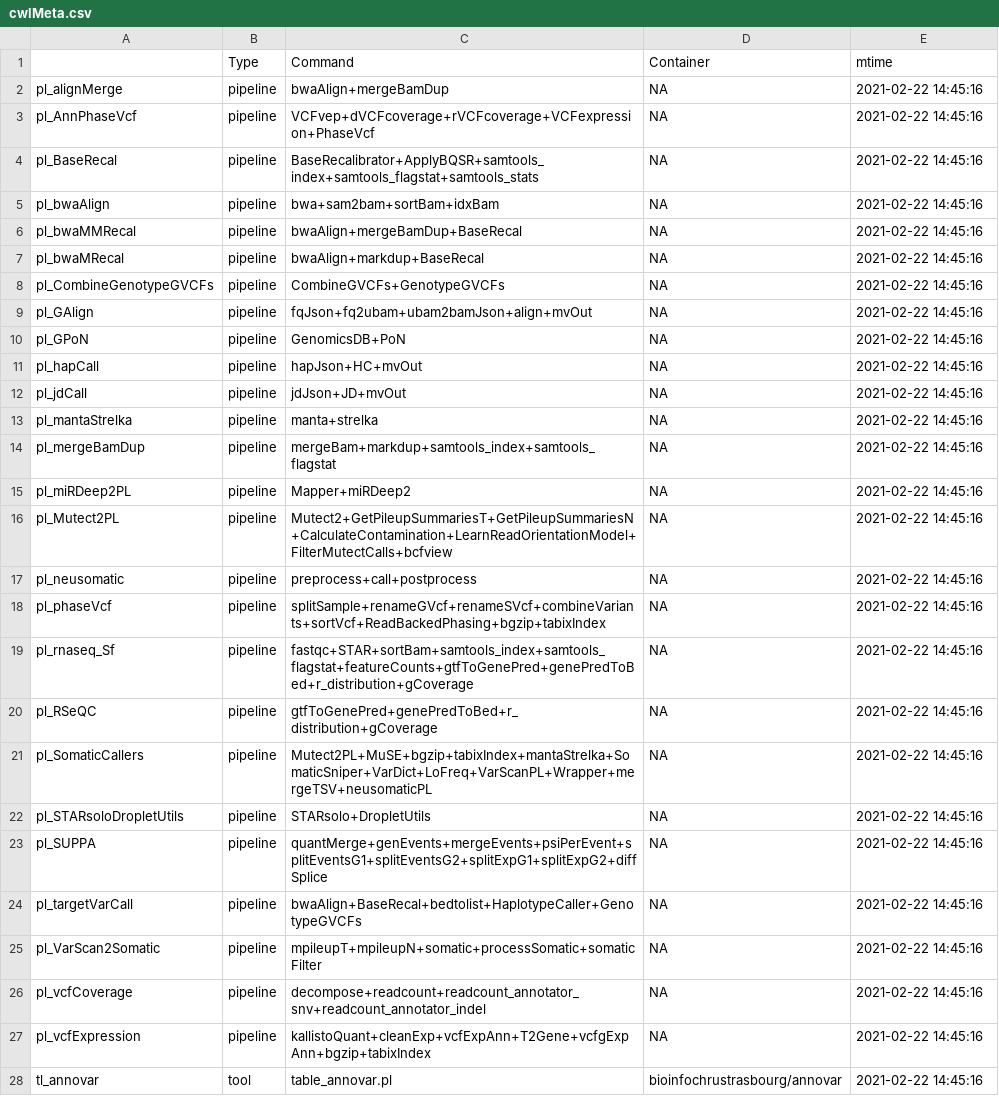
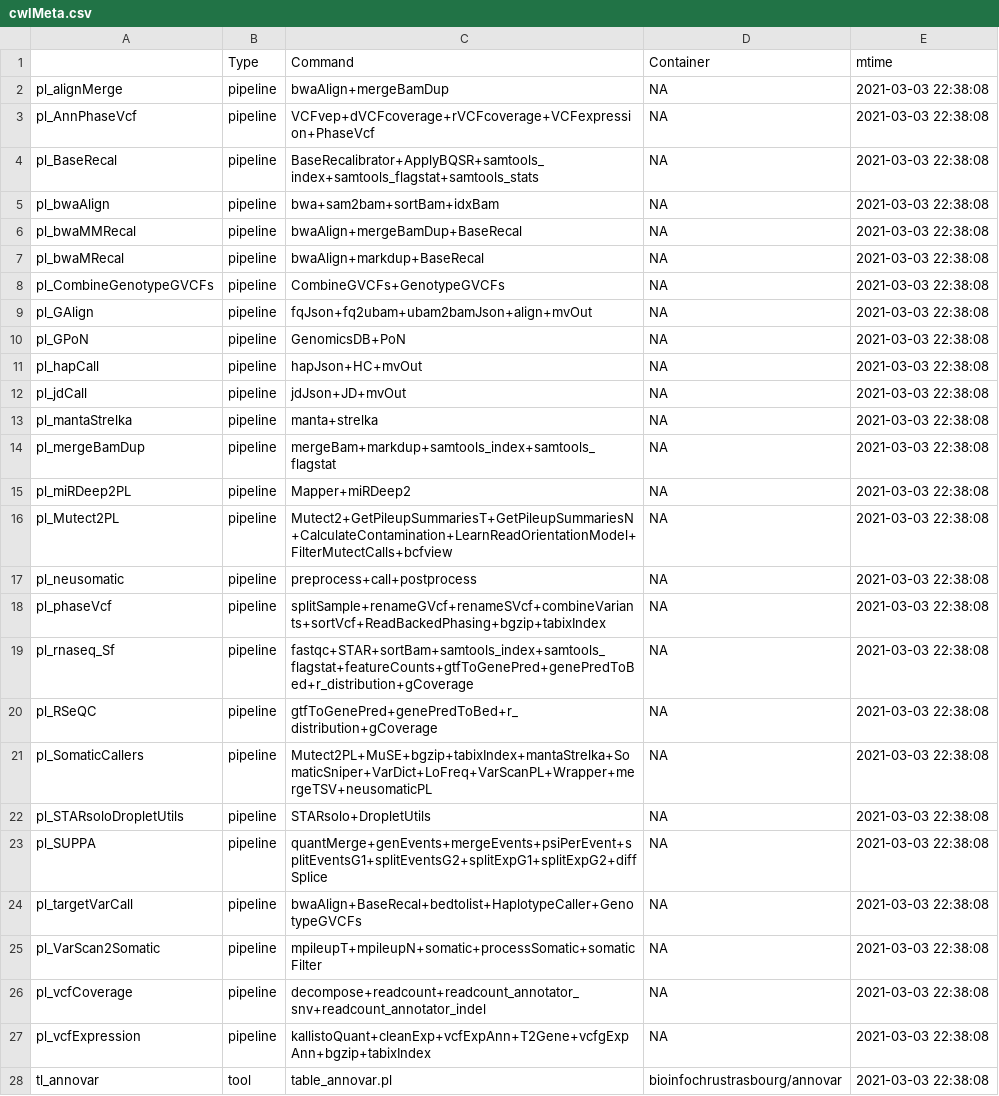
Before and after one commit to rworkflow/RcwlRecipes, a CSV file: cwlMeta.csv, drawn as a sheet; only a part is shown; the diff covers the shown part only.

Commit message:
update meta

```diff
--- a/cwlMeta.csv
+++ b/cwlMeta.csv
@@ -1,28 +1,28 @@
 "","Type","Command","Container","mtime"
-"pl_alignMerge","pipeline","bwaAlign+mergeBamDup",NA,2021-02-22 14:45:16
-"pl_AnnPhaseVcf","pipeline","VCFvep+dVCFcoverage+rVCFcoverage+VCFexpression+PhaseVcf",NA,2021-02-22 14:45:16
-"pl_BaseRecal","pipeline","BaseRecalibrator+ApplyBQSR+samtools_index+samtools_flagstat+samtools_stats",NA,2021-02-22 14:45:16
-"pl_bwaAlign","pipeline","bwa+sam2bam+sortBam+idxBam",NA,2021-02-22 14:45:16
-"pl_bwaMMRecal","pipeline","bwaAlign+mergeBamDup+BaseRecal",NA,2021-02-22 14:45:16
-"pl_bwaMRecal","pipeline","bwaAlign+markdup+BaseRecal",NA,2021-02-22 14:45:16
-"pl_CombineGenotypeGVCFs","pipeline","CombineGVCFs+GenotypeGVCFs",NA,2021-02-22 14:45:16
-"pl_GAlign","pipeline","fqJson+fq2ubam+ubam2bamJson+align+mvOut",NA,2021-02-22 14:45:16
-"pl_GPoN","pipeline","GenomicsDB+PoN",NA,2021-02-22 14:45:16
-"pl_hapCall","pipeline","hapJson+HC+mvOut",NA,2021-02-22 14:45:16
-"pl_jdCall","pipeline","jdJson+JD+mvOut",NA,2021-02-22 14:45:16
-"pl_mantaStrelka","pipeline","manta+strelka",NA,2021-02-22 14:45:16
-"pl_mergeBamDup","pipeline","mergeBam+markdup+samtools_index+samtools_flagstat",NA,2021-02-22 14:45:16
-"pl_miRDeep2PL","pipeline","Mapper+miRDeep2",NA,2021-02-22 14:45:16
-"pl_Mutect2PL","pipeline","Mutect2+GetPileupSummariesT+GetPileupSummariesN+CalculateContamination+LearnReadOrientationModel+FilterMutectCalls+bcfview",NA,2021-02-22 14:45:16
-"pl_neusomatic","pipeline","preprocess+call+postprocess",NA,2021-02-22 14:45:16
-"pl_phaseVcf","pipeline","splitSample+renameGVcf+renameSVcf+combineVariants+sortVcf+ReadBackedPhasing+bgzip+tabixIndex",NA,2021-02-22 14:45:16
-"pl_rnaseq_Sf","pipeline","fastqc+STAR+sortBam+samtools_index+samtools_flagstat+featureCounts+gtfToGenePred+genePredToBed+r_distribution+gCoverage",NA,2021-02-22 14:45:16
-"pl_RSeQC","pipeline","gtfToGenePred+genePredToBed+r_distribution+gCoverage",NA,2021-02-22 14:45:16
-"pl_SomaticCallers","pipeline","Mutect2PL+MuSE+bgzip+tabixIndex+mantaStrelka+SomaticSniper+VarDict+LoFreq+VarScanPL+Wrapper+mergeTSV+neusomaticPL",NA,2021-02-22 14:45:16
-"pl_STARsoloDropletUtils","pipeline","STARsolo+DropletUtils",NA,2021-02-22 14:45:16
-"pl_SUPPA","pipeline","quantMerge+genEvents+mergeEvents+psiPerEvent+splitEventsG1+splitEventsG2+splitExpG1+splitExpG2+diffSplice",NA,2021-02-22 14:45:16
-"pl_targetVarCall","pipeline","bwaAlign+BaseRecal+bedtolist+HaplotypeCaller+GenotypeGVCFs",NA,2021-02-22 14:45:16
-"pl_VarScan2Somatic","pipeline","mpileupT+mpileupN+somatic+processSomatic+somaticFilter",NA,2021-02-22 14:45:16
-"pl_vcfCoverage","pipeline","decompose+readcount+readcount_annotator_snv+readcount_annotator_indel",NA,2021-02-22 14:45:16
-"pl_vcfExpression","pipeline","kallistoQuant+cleanExp+vcfExpAnn+T2Gene+vcfgExpAnn+bgzip+tabixIndex",NA,2021-02-22 14:45:16
-"tl_annovar","tool","table_annovar.pl","bioinfochrustrasbourg/annovar",2021-02-22 14:45:16
+"pl_alignMerge","pipeline","bwaAlign+mergeBamDup",NA,2021-03-03 22:38:08
+"pl_AnnPhaseVcf","pipeline","VCFvep+dVCFcoverage+rVCFcoverage+VCFexpression+PhaseVcf",NA,2021-03-03 22:38:08
+"pl_BaseRecal","pipeline","BaseRecalibrator+ApplyBQSR+samtools_index+samtools_flagstat+samtools_stats",NA,2021-03-03 22:38:08
+"pl_bwaAlign","pipeline","bwa+sam2bam+sortBam+idxBam",NA,2021-03-03 22:38:08
+"pl_bwaMMRecal","pipeline","bwaAlign+mergeBamDup+BaseRecal",NA,2021-03-03 22:38:08
+"pl_bwaMRecal","pipeline","bwaAlign+markdup+BaseRecal",NA,2021-03-03 22:38:08
+"pl_CombineGenotypeGVCFs","pipeline","CombineGVCFs+GenotypeGVCFs",NA,2021-03-03 22:38:08
+"pl_GAlign","pipeline","fqJson+fq2ubam+ubam2bamJson+align+mvOut",NA,2021-03-03 22:38:08
+"pl_GPoN","pipeline","GenomicsDB+PoN",NA,2021-03-03 22:38:08
+"pl_hapCall","pipeline","hapJson+HC+mvOut",NA,2021-03-03 22:38:08
+"pl_jdCall","pipeline","jdJson+JD+mvOut",NA,2021-03-03 22:38:08
+"pl_mantaStrelka","pipeline","manta+strelka",NA,2021-03-03 22:38:08
+"pl_mergeBamDup","pipeline","mergeBam+markdup+samtools_index+samtools_flagstat",NA,2021-03-03 22:38:08
+"pl_miRDeep2PL","pipeline","Mapper+miRDeep2",NA,2021-03-03 22:38:08
+"pl_Mutect2PL","pipeline","Mutect2+GetPileupSummariesT+GetPileupSummariesN+CalculateContamination+LearnReadOrientationModel+FilterMutectCalls+bcfview",NA,2021-03-03 22:38:08
+"pl_neusomatic","pipeline","preprocess+call+postprocess",NA,2021-03-03 22:38:08
+"pl_phaseVcf","pipeline","splitSample+renameGVcf+renameSVcf+combineVariants+sortVcf+ReadBackedPhasing+bgzip+tabixIndex",NA,2021-03-03 22:38:08
+"pl_rnaseq_Sf","pipeline","fastqc+STAR+sortBam+samtools_index+samtools_flagstat+featureCounts+gtfToGenePred+genePredToBed+r_distribution+gCoverage",NA,2021-03-03 22:38:08
+"pl_RSeQC","pipeline","gtfToGenePred+genePredToBed+r_distribution+gCoverage",NA,2021-03-03 22:38:08
+"pl_SomaticCallers","pipeline","Mutect2PL+MuSE+bgzip+tabixIndex+mantaStrelka+SomaticSniper+VarDict+LoFreq+VarScanPL+Wrapper+mergeTSV+neusomaticPL",NA,2021-03-03 22:38:08
+"pl_STARsoloDropletUtils","pipeline","STARsolo+DropletUtils",NA,2021-03-03 22:38:08
+"pl_SUPPA","pipeline","quantMerge+genEvents+mergeEvents+psiPerEvent+splitEventsG1+splitEventsG2+splitExpG1+splitExpG2+diffSplice",NA,2021-03-03 22:38:08
+"pl_targetVarCall","pipeline","bwaAlign+BaseRecal+bedtolist+HaplotypeCaller+GenotypeGVCFs",NA,2021-03-03 22:38:08
+"pl_VarScan2Somatic","pipeline","mpileupT+mpileupN+somatic+processSomatic+somaticFilter",NA,2021-03-03 22:38:08
+"pl_vcfCoverage","pipeline","decompose+readcount+readcount_annotator_snv+readcount_annotator_indel",NA,2021-03-03 22:38:08
+"pl_vcfExpression","pipeline","kallistoQuant+cleanExp+vcfExpAnn+T2Gene+vcfgExpAnn+bgzip+tabixIndex",NA,2021-03-03 22:38:08
+"tl_annovar","tool","table_annovar.pl","bioinfochrustrasbourg/annovar",2021-03-03 22:38:08
```
Also changed, not shown: 4 added rows and 112 edited cells elsewhere in this file, 16 other files.
